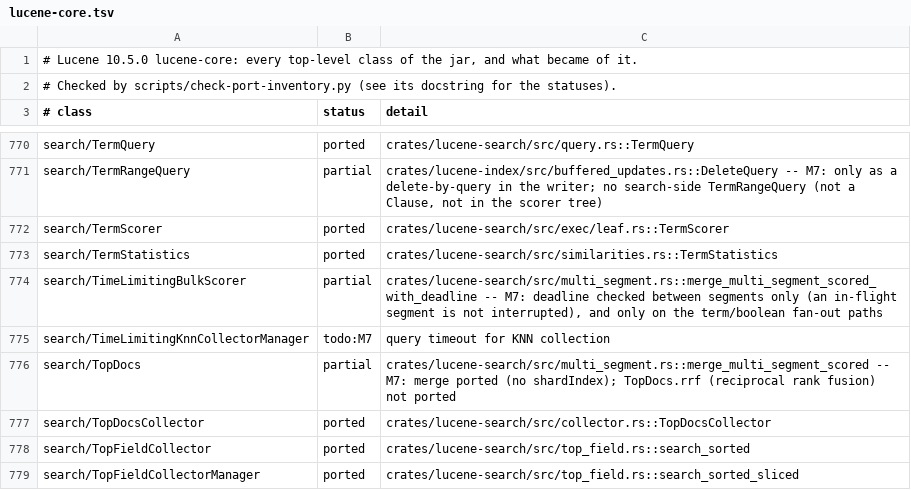
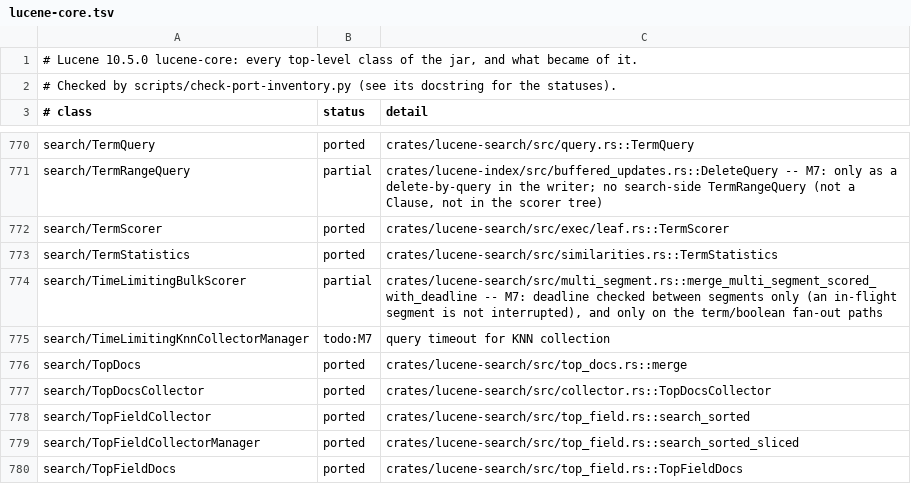
Before and after one commit to huyz0/lucene-rust, a TSV file: docs/inventory/lucene-core.tsv, drawn as a sheet; only a part is shown, gaps mark what is left out; the shorter side is filled out with more unchanged rows.

```diff
--- a/docs/inventory/lucene-core.tsv
+++ b/docs/inventory/lucene-core.tsv
@@ -775,3 +775,3 @@ search/TimeLimitingBulkScorer	partial	crates/lucene-search/src/multi_segment.rs:
 search/TimeLimitingKnnCollectorManager	todo:M7	query timeout for KNN collection
-search/TopDocs	partial	crates/lucene-search/src/multi_segment.rs::merge_multi_segment_scored -- M7: merge ported (no shardIndex); TopDocs.rrf (reciprocal rank fusion) not ported
+search/TopDocs	ported	crates/lucene-search/src/top_docs.rs::merge
 search/TopDocsCollector	ported	crates/lucene-search/src/collector.rs::TopDocsCollector
```
Also changed, not shown: 7 other files.
